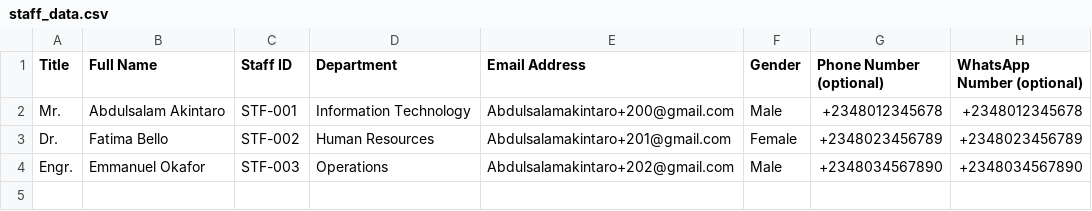
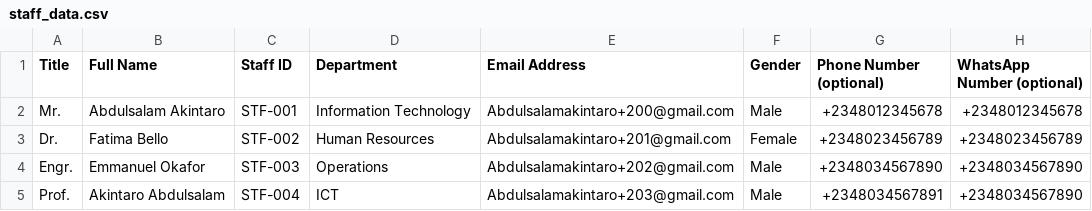
Before and after one commit to stalwartech/Student_Project_Management_System, a CSV file: staff_data.csv, drawn as a sheet.

```diff
--- a/staff_data.csv
+++ b/staff_data.csv
@@ -4 +4,2 @@ Dr.,Fatima Bello,STF-002,Human Resources,Abdulsalamakintaro+201@gmail.com,Female
 Engr.,Emmanuel Okafor,STF-003,Operations,Abdulsalamakintaro+202@gmail.com,Male,+2348034567890,+2348034567890
+Prof.,Akintaro Abdulsalam,STF-004,ICT,Abdulsalamakintaro+203@gmail.com,Male,+2348034567891,+2348034567890
```
Also changed, not shown: student.csv, 3 other files.
